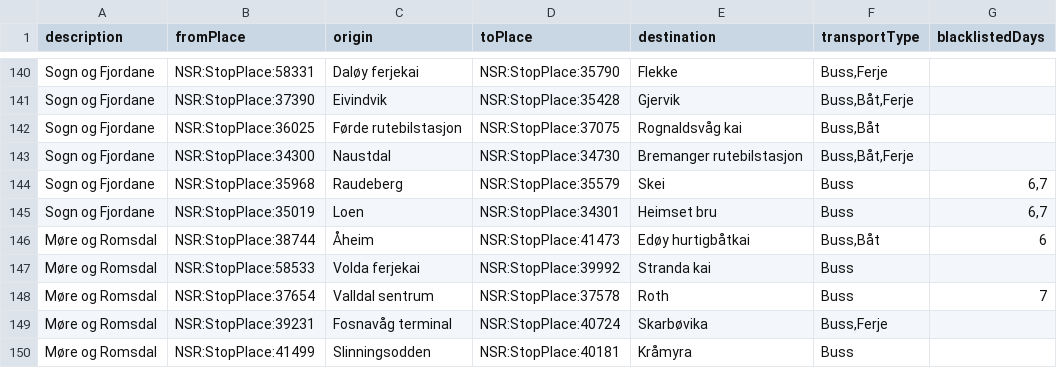
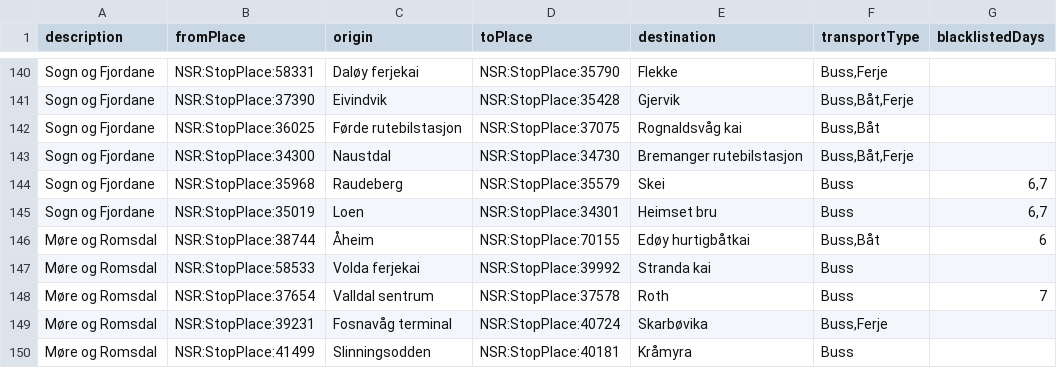
Before and after one commit to entur/otp-travelsearch-qa, a CSV file: endpoints.csv, drawn as a sheet; only a part is shown, gaps mark what is left out.

Commit message:
Revert "Fixed id for Edøy hurtigbåtkai"
This reverts commit b9e1cb0f6fe61c9fd091dfdf33d13f176d29a647.

```diff
--- a/endpoints.csv
+++ b/endpoints.csv
@@ -145,3 +145,3 @@ Sogn og Fjordane;NSR:StopPlace:35968;Raudeberg;NSR:StopPlace:35579;Skei;Buss;6,7
 Sogn og Fjordane;NSR:StopPlace:35019;Loen;NSR:StopPlace:34301;Heimset bru;Buss;6,7
-Møre og Romsdal;NSR:StopPlace:38744;Åheim;NSR:StopPlace:41473;Edøy hurtigbåtkai;Buss,Båt;6
+Møre og Romsdal;NSR:StopPlace:38744;Åheim;NSR:StopPlace:70155;Edøy hurtigbåtkai;Buss,Båt;6
 Møre og Romsdal;NSR:StopPlace:58533;Volda ferjekai;NSR:StopPlace:39992;Stranda kai;Buss;
```
